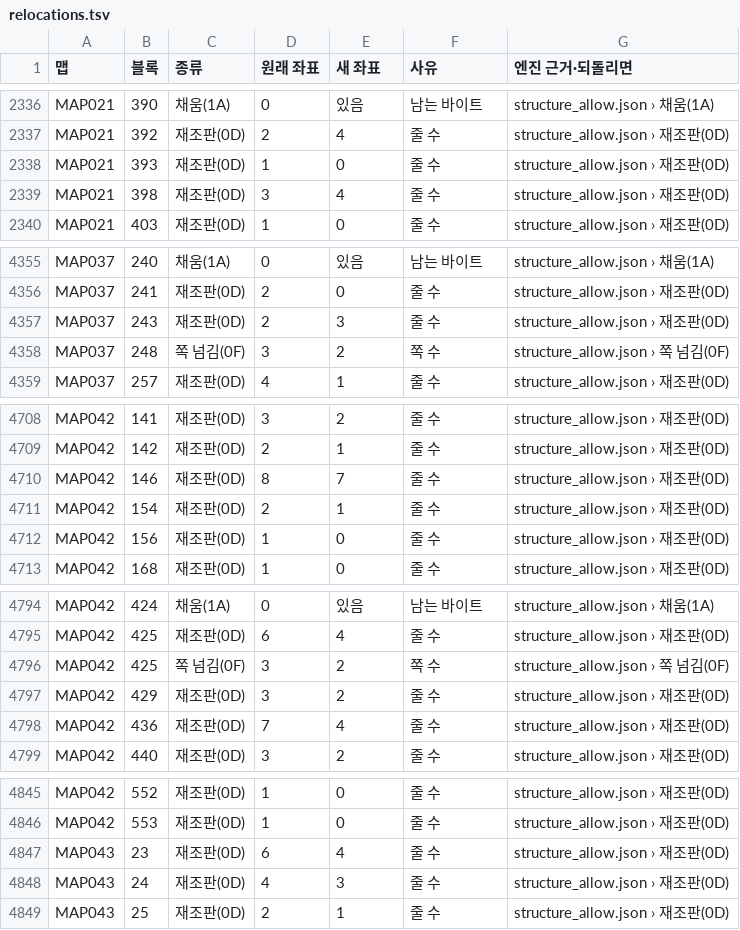
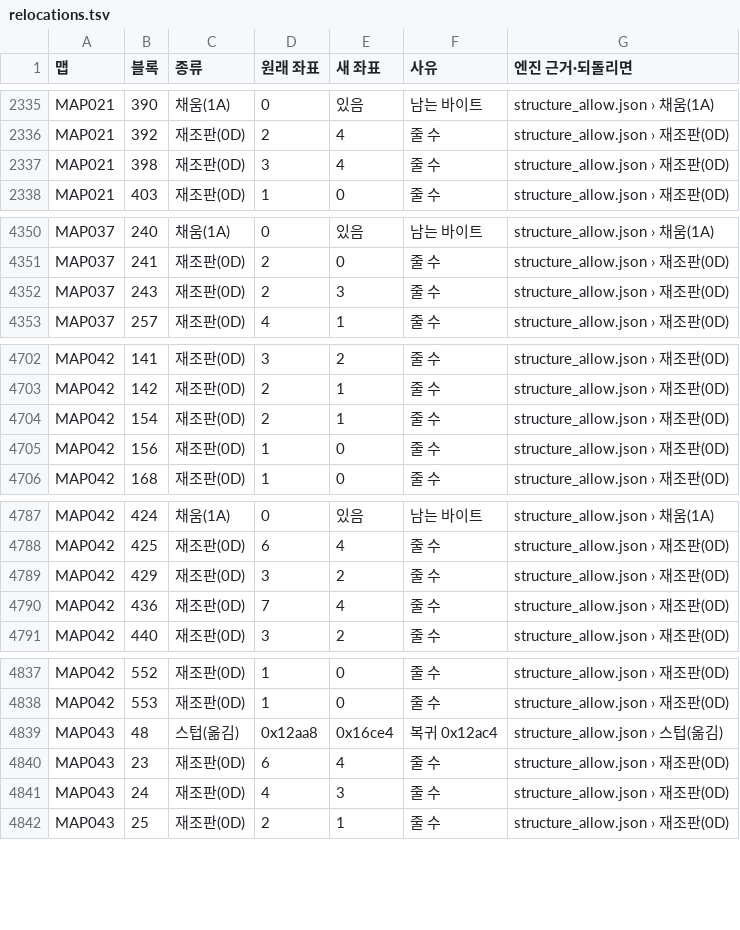
Before and after one commit to byunmaster/ed-patch, a TSV file: games/ss-ed3/relocations.tsv, drawn as a sheet; only a part is shown, gaps mark what is left out; the diff covers the shown part only.

```diff
--- a/games/ss-ed3/relocations.tsv
+++ b/games/ss-ed3/relocations.tsv
@@ -2337,3 +2336,2 @@ MAP021	390	채움(1A)	0	있음	남는 바이트	structure_allow.json › 채움(
 MAP021	392	재조판(0D)	2	4	줄 수	structure_allow.json › 재조판(0D)
-MAP021	393	재조판(0D)	1	0	줄 수	structure_allow.json › 재조판(0D)
 MAP021	398	재조판(0D)	3	4	줄 수	structure_allow.json › 재조판(0D)
@@ -4357,3 +4352,2 @@ MAP037	241	재조판(0D)	2	0	줄 수	structure_allow.json › 재조판(0D)
 MAP037	243	재조판(0D)	2	3	줄 수	structure_allow.json › 재조판(0D)
-MAP037	248	쪽 넘김(0F)	3	2	쪽 수	structure_allow.json › 쪽 넘김(0F)
 MAP037	257	재조판(0D)	4	1	줄 수	structure_allow.json › 재조판(0D)
@@ -4709,3 +4703,2 @@ MAP042	141	재조판(0D)	3	2	줄 수	structure_allow.json › 재조판(0D)
 MAP042	142	재조판(0D)	2	1	줄 수	structure_allow.json › 재조판(0D)
-MAP042	146	재조판(0D)	8	7	줄 수	structure_allow.json › 재조판(0D)
 MAP042	154	재조판(0D)	2	1	줄 수	structure_allow.json › 재조판(0D)
@@ -4795,3 +4788,2 @@ MAP042	424	채움(1A)	0	있음	남는 바이트	structure_allow.json › 채움(
 MAP042	425	재조판(0D)	6	4	줄 수	structure_allow.json › 재조판(0D)
-MAP042	425	쪽 넘김(0F)	3	2	쪽 수	structure_allow.json › 쪽 넘김(0F)
 MAP042	429	재조판(0D)	3	2	줄 수	structure_allow.json › 재조판(0D)
@@ -4846,2 +4838,3 @@ MAP042	552	재조판(0D)	1	0	줄 수	structure_allow.json › 재조판(0D)
 MAP042	553	재조판(0D)	1	0	줄 수	structure_allow.json › 재조판(0D)
+MAP043	48	스텁(옮김)	0x12aa8	0x16ce4	복귀 0x12ac4	structure_allow.json › 스텁(옮김)
 MAP043	23	재조판(0D)	6	4	줄 수	structure_allow.json › 재조판(0D)
```
Also changed, not shown: 5 added rows, 8 removed rows and 24 edited cells elsewhere in this file, 24 other files.
